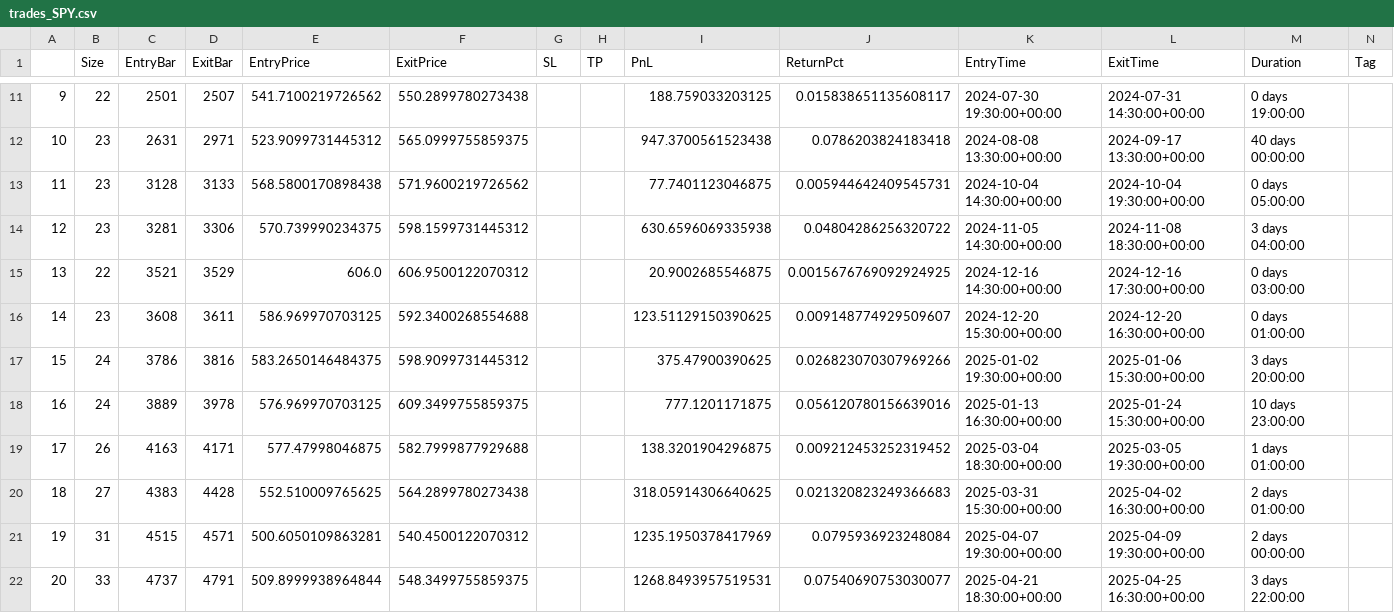
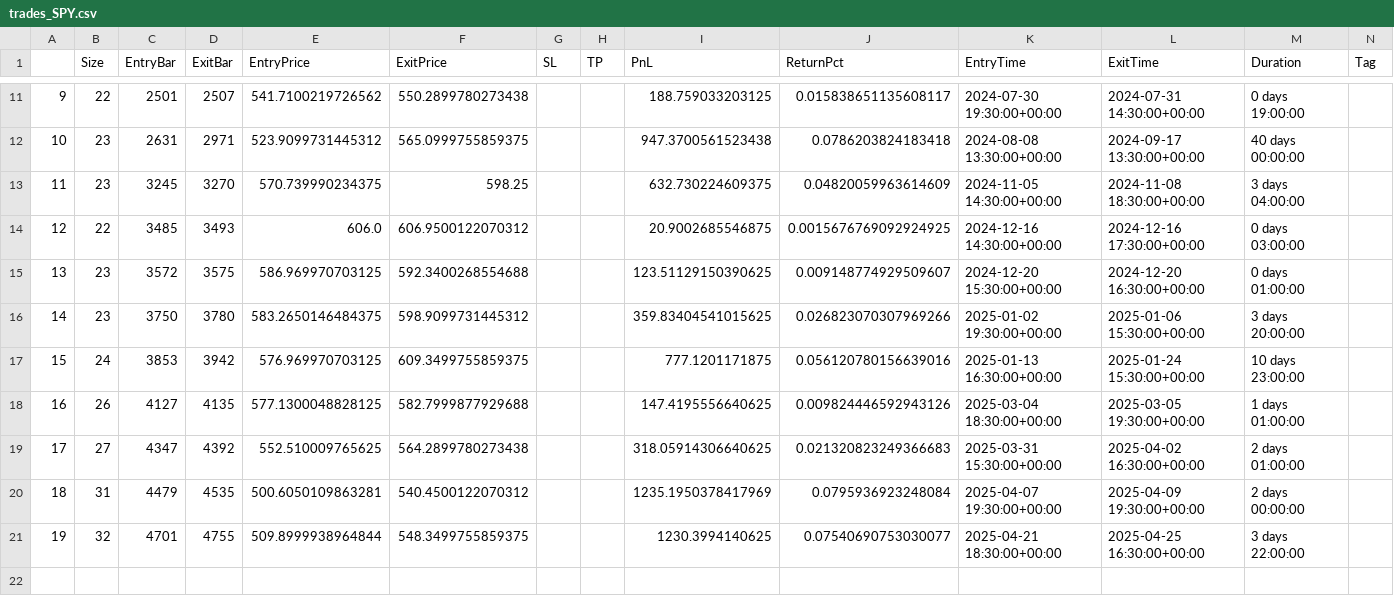
Before and after one commit to LinderCa/Notebooks_Trading, a CSV file: notebooks/data/backtesting/trades_SPY.csv, drawn as a sheet; only a part is shown, gaps mark what is left out; removed rows and columns are numbered as before the commit, all else as after; rows hold the shown columns only; the diff names each change by its address in the sheet, - before the commit and + after, or states it on an @@ line.

Commit message:
Actualizar resultados del notebook

```diff
--- a/notebooks/data/backtesting/trades_SPY.csv
+++ b/notebooks/data/backtesting/trades_SPY.csv
-row 13: 11 | 23 | 3128 | 3133 | 568.5800170898438 | 571.9600219726562 |  |  | 77.7401123046875 | 0.005944642409545731 | 2024-10-04 14:30:00+00:00 | 2024-10-04 19:30:00+00:00 | 0 days 05:00:00
@@ column A renumbered from row 13 down @@
-C13 (EntryBar): 3281
+C13 (EntryBar): 3245
-D13 (ExitBar): 3306
+D13 (ExitBar): 3270
-F13 (ExitPrice): 598.1599731445312
+F13 (ExitPrice): 598.25
-I13 (PnL): 630.6596069335938
+I13 (PnL): 632.730224609375
-J13 (ReturnPct): 0.04804286256320722
+J13 (ReturnPct): 0.04820059963614609
-C14 (EntryBar): 3521
+C14 (EntryBar): 3485
-D14 (ExitBar): 3529
+D14 (ExitBar): 3493
-C15 (EntryBar): 3608
+C15 (EntryBar): 3572
-D15 (ExitBar): 3611
+D15 (ExitBar): 3575
-B16 (Size): 24
+B16 (Size): 23
-C16 (EntryBar): 3786
+C16 (EntryBar): 3750
-D16 (ExitBar): 3816
+D16 (ExitBar): 3780
-I16 (PnL): 375.47900390625
+I16 (PnL): 359.83404541015625
-C17 (EntryBar): 3889
+C17 (EntryBar): 3853
-D17 (ExitBar): 3978
+D17 (ExitBar): 3942
-C18 (EntryBar): 4163
+C18 (EntryBar): 4127
-D18 (ExitBar): 4171
+D18 (ExitBar): 4135
-E18 (EntryPrice): 577.47998046875
+E18 (EntryPrice): 577.1300048828125
-I18 (PnL): 138.3201904296875
+I18 (PnL): 147.4195556640625
-J18 (ReturnPct): 0.009212453252319452
+J18 (ReturnPct): 0.009824446592943126
-C19 (EntryBar): 4383
+C19 (EntryBar): 4347
-D19 (ExitBar): 4428
+D19 (ExitBar): 4392
-C20 (EntryBar): 4515
+C20 (EntryBar): 4479
-D20 (ExitBar): 4571
+D20 (ExitBar): 4535
-B21 (Size): 33
+B21 (Size): 32
-C21 (EntryBar): 4737
+C21 (EntryBar): 4701
-D21 (ExitBar): 4791
+D21 (ExitBar): 4755
-I21 (PnL): 1268.8493957519531
+I21 (PnL): 1230.3994140625
```
Also changed, not shown: notebooks/data/backtesting/result.csv, notebooks/data/backtesting/trades_AAPL.csv, 5 other files.
